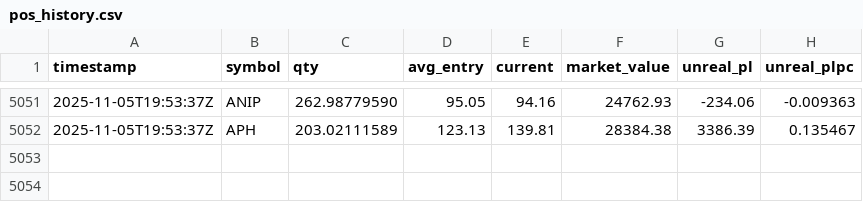
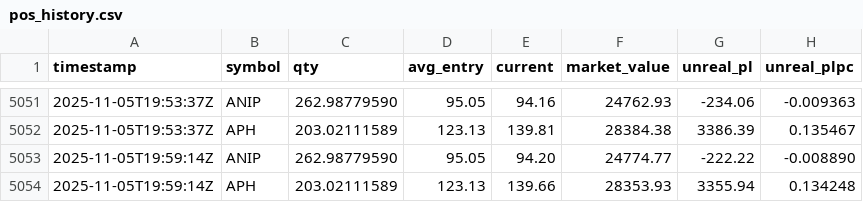
Before and after one commit to deuxfoistrois/trailing, a CSV file: data/pos_history.csv, drawn as a sheet; only a part is shown, gaps mark what is left out; the diff names each change by its address in the sheet, - before the commit and + after, or states it on an @@ line.

```diff
--- a/data/pos_history.csv
+++ b/data/pos_history.csv
+row 5053: 2025-11-05T19:59:14Z | ANIP | 262.98779590 | 95.05 | 94.20 | 24774.77 | -222.22 | -0.008890
+row 5054: 2025-11-05T19:59:14Z | APH | 203.02111589 | 123.13 | 139.66 | 28353.93 | 3355.94 | 0.134248
```
Also changed, not shown: data/equity_history.csv, 1 other file.
